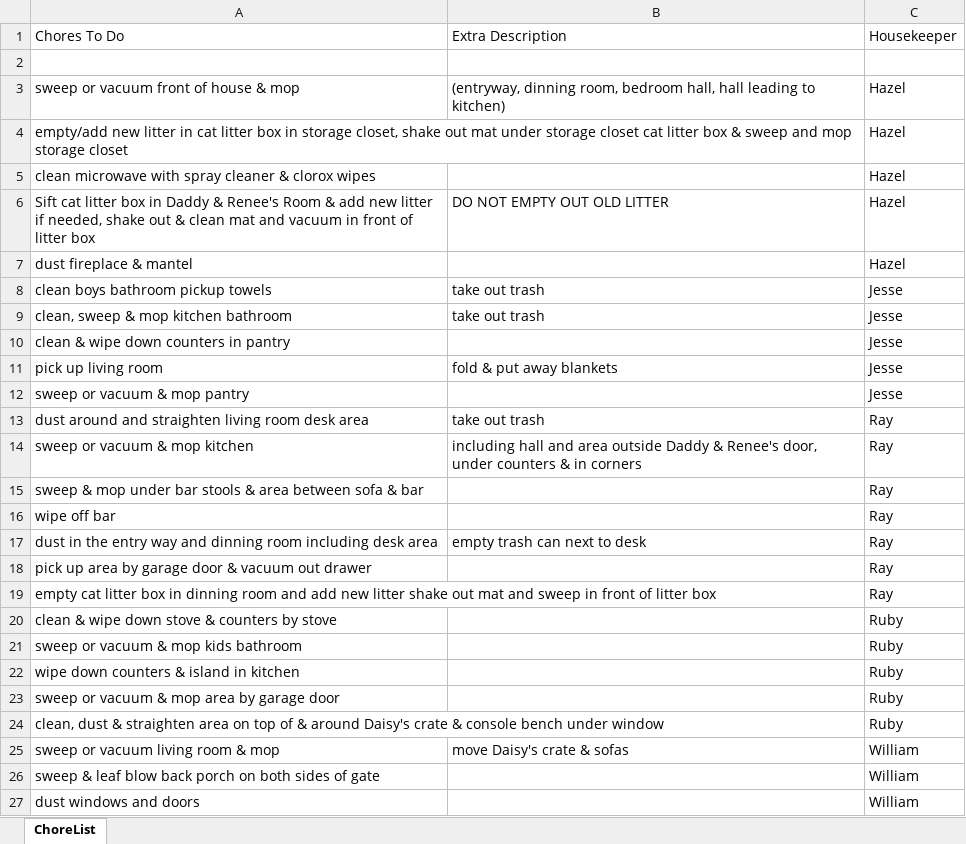
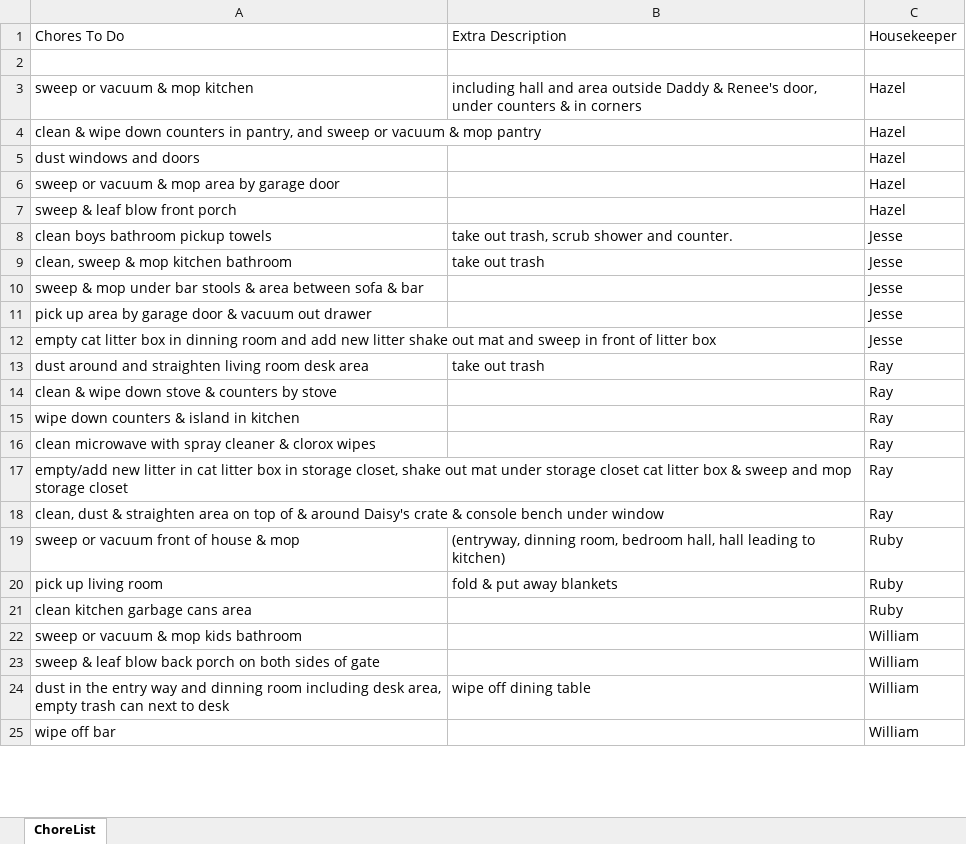
Before and after one commit to WilliamStarling/Chore-List-Generator, an Excel workbook: ChorelistGenerator_Output/ChoreList.xlsx, sheet ChoreList, drawn as a sheet; only a part is shown; values as stored, in another font and other column widths than the file's, no cell formats; removed rows and columns are numbered as before the commit, all else as after; the diff covers the shown part only; the diff names each change by its address in the sheet, - before the commit and + after, or states it on an @@ line.

```diff
--- a/ChorelistGenerator_Output/ChoreList.xlsx (sheet ChoreList)
+++ b/ChorelistGenerator_Output/ChoreList.xlsx (sheet ChoreList)
-A3 (Chores To Do): sweep or vacuum front of house & mop
+A3 (Chores To Do): sweep or vacuum & mop kitchen
-B3 (Extra Description): (entryway, dinning room, bedroom hall, hall leading to kitchen)
+B3 (Extra Description): including hall and area outside Daddy & Renee's door, under counters & in corners
-A4 (Chores To Do): empty/add new litter in cat litter box in storage closet, shake out mat under storage closet cat litter box & sweep and mop storage closet
+A4 (Chores To Do): clean & wipe down counters in pantry, and sweep or vacuum & mop pantry
+row 5: dust windows and doors |  | Hazel
-A6 (Chores To Do): clean microwave with spray cleaner & clorox wipes
+A6 (Chores To Do): sweep or vacuum & mop area by garage door
-row 6: Sift cat litter box in Daddy & Renee's Room & add new litter if needed, shake out & clean mat and vacuum in front of litter box | DO NOT EMPTY OUT OLD LITTER | Hazel
-A7 (Chores To Do): dust fireplace & mantel
+A7 (Chores To Do): sweep & leaf blow front porch
-B8 (Extra Description): take out trash
+B8 (Extra Description): take out trash, scrub shower and counter.
-A10 (Chores To Do): clean & wipe down counters in pantry
+A10 (Chores To Do): sweep & mop under bar stools & area between sofa & bar
-row 11: pick up living room | fold & put away blankets | Jesse
-A11 (Chores To Do): sweep or vacuum & mop pantry
+A11 (Chores To Do): pick up area by garage door & vacuum out drawer
+row 12: empty cat litter box in dinning room and add new litter shake out mat and sweep in front of litter box |  | Jesse
-row 14: sweep or vacuum & mop kitchen | including hall and area outside Daddy & Renee's door, under counters & in corners | Ray
-row 15: sweep & mop under bar stools & area between sofa & bar |  | Ray
-row 16: wipe off bar |  | Ray
-row 17: dust in the entry way and dinning room including desk area | empty trash can next to desk | Ray
-row 18: pick up area by garage door & vacuum out drawer |  | Ray
-row 19: empty cat litter box in dinning room and add new litter shake out mat and sweep in front of litter box |  | Ray
-C14 (Housekeeper): Ruby
+C14 (Housekeeper): Ray
-row 21: sweep or vacuum & mop kids bathroom |  | Ruby
-C15 (Housekeeper): Ruby
+C15 (Housekeeper): Ray
-row 23: sweep or vacuum & mop area by garage door |  | Ruby
+row 16: clean microwave with spray cleaner & clorox wipes |  | Ray
+row 17: empty/add new litter in cat litter box in storage closet, shake out mat under storage closet cat litter box & sweep and mop storage closet |  | Ray
-C18 (Housekeeper): Ruby
+C18 (Housekeeper): Ray
-row 25: sweep or vacuum living room & mop | move Daisy's crate & sofas | William
+row 19: sweep or vacuum front of house & mop | (entryway, dinning room, bedroom hall, hall leading to kitchen) | Ruby
+row 20: pick up living room | fold & put away blankets | Ruby
+row 21: clean kitchen garbage cans area |  | Ruby
+row 22: sweep or vacuum & mop kids bathroom |  | William
+row 24: dust in the entry way and dinning room including desk area, empty trash can next to desk | wipe off dining table | William
-A25 (Chores To Do): dust windows and doors
+A25 (Chores To Do): wipe off bar
```
Also changed, not shown: 1 added row, 1 removed row and 1 edited cell elsewhere in this sheet, cell formats, 28 other files.
